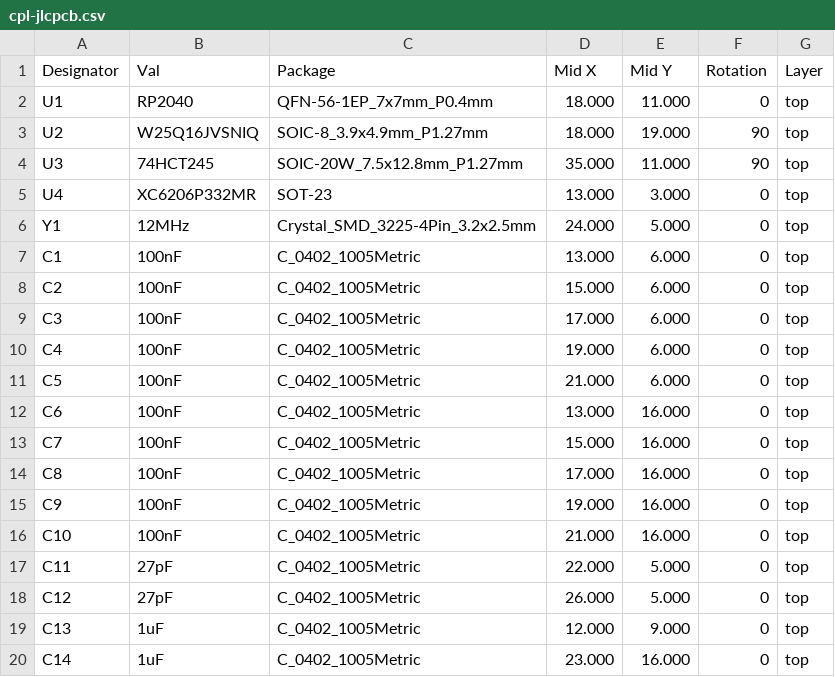
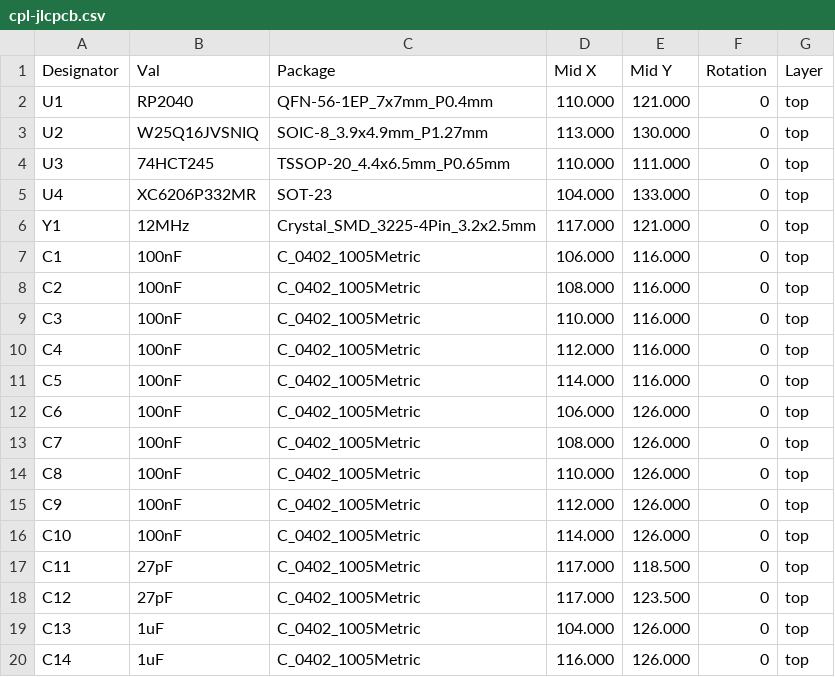
Before and after one commit to Sound-Research/Roland-S-760, a CSV file: usb-to-msx-mouse/hardware/jlcpcb/cpl-jlcpcb.csv, drawn as a sheet; only a part is shown; the diff covers the shown part only.

```diff
--- a/usb-to-msx-mouse/hardware/jlcpcb/cpl-jlcpcb.csv
+++ b/usb-to-msx-mouse/hardware/jlcpcb/cpl-jlcpcb.csv
@@ -1,20 +1,20 @@
 Designator,Val,Package,Mid X,Mid Y,Rotation,Layer
-U1,RP2040,QFN-56-1EP_7x7mm_P0.4mm,18.000,11.000,0,top
-U2,W25Q16JVSNIQ,SOIC-8_3.9x4.9mm_P1.27mm,18.000,19.000,90,top
-U3,74HCT245,SOIC-20W_7.5x12.8mm_P1.27mm,35.000,11.000,90,top
-U4,XC6206P332MR,SOT-23,13.000,3.000,0,top
-Y1,12MHz,Crystal_SMD_3225-4Pin_3.2x2.5mm,24.000,5.000,0,top
-C1,100nF,C_0402_1005Metric,13.000,6.000,0,top
-C2,100nF,C_0402_1005Metric,15.000,6.000,0,top
-C3,100nF,C_0402_1005Metric,17.000,6.000,0,top
-C4,100nF,C_0402_1005Metric,19.000,6.000,0,top
-C5,100nF,C_0402_1005Metric,21.000,6.000,0,top
-C6,100nF,C_0402_1005Metric,13.000,16.000,0,top
-C7,100nF,C_0402_1005Metric,15.000,16.000,0,top
-C8,100nF,C_0402_1005Metric,17.000,16.000,0,top
-C9,100nF,C_0402_1005Metric,19.000,16.000,0,top
-C10,100nF,C_0402_1005Metric,21.000,16.000,0,top
-C11,27pF,C_0402_1005Metric,22.000,5.000,0,top
-C12,27pF,C_0402_1005Metric,26.000,5.000,0,top
-C13,1uF,C_0402_1005Metric,12.000,9.000,0,top
-C14,1uF,C_0402_1005Metric,23.000,16.000,0,top
+U1,RP2040,QFN-56-1EP_7x7mm_P0.4mm,110.000,121.000,0,top
+U2,W25Q16JVSNIQ,SOIC-8_3.9x4.9mm_P1.27mm,113.000,130.000,0,top
+U3,74HCT245,TSSOP-20_4.4x6.5mm_P0.65mm,110.000,111.000,0,top
+U4,XC6206P332MR,SOT-23,104.000,133.000,0,top
+Y1,12MHz,Crystal_SMD_3225-4Pin_3.2x2.5mm,117.000,121.000,0,top
+C1,100nF,C_0402_1005Metric,106.000,116.000,0,top
+C2,100nF,C_0402_1005Metric,108.000,116.000,0,top
+C3,100nF,C_0402_1005Metric,110.000,116.000,0,top
+C4,100nF,C_0402_1005Metric,112.000,116.000,0,top
+C5,100nF,C_0402_1005Metric,114.000,116.000,0,top
+C6,100nF,C_0402_1005Metric,106.000,126.000,0,top
+C7,100nF,C_0402_1005Metric,108.000,126.000,0,top
+C8,100nF,C_0402_1005Metric,110.000,126.000,0,top
+C9,100nF,C_0402_1005Metric,112.000,126.000,0,top
+C10,100nF,C_0402_1005Metric,114.000,126.000,0,top
+C11,27pF,C_0402_1005Metric,117.000,118.500,0,top
+C12,27pF,C_0402_1005Metric,117.000,123.500,0,top
+C13,1uF,C_0402_1005Metric,104.000,126.000,0,top
+C14,1uF,C_0402_1005Metric,116.000,126.000,0,top
```
Also changed, not shown: 27 edited cells elsewhere in this file, usb-to-msx-mouse/hardware/jlcpcb/bom-jlcpcb.csv, 11 other files.
